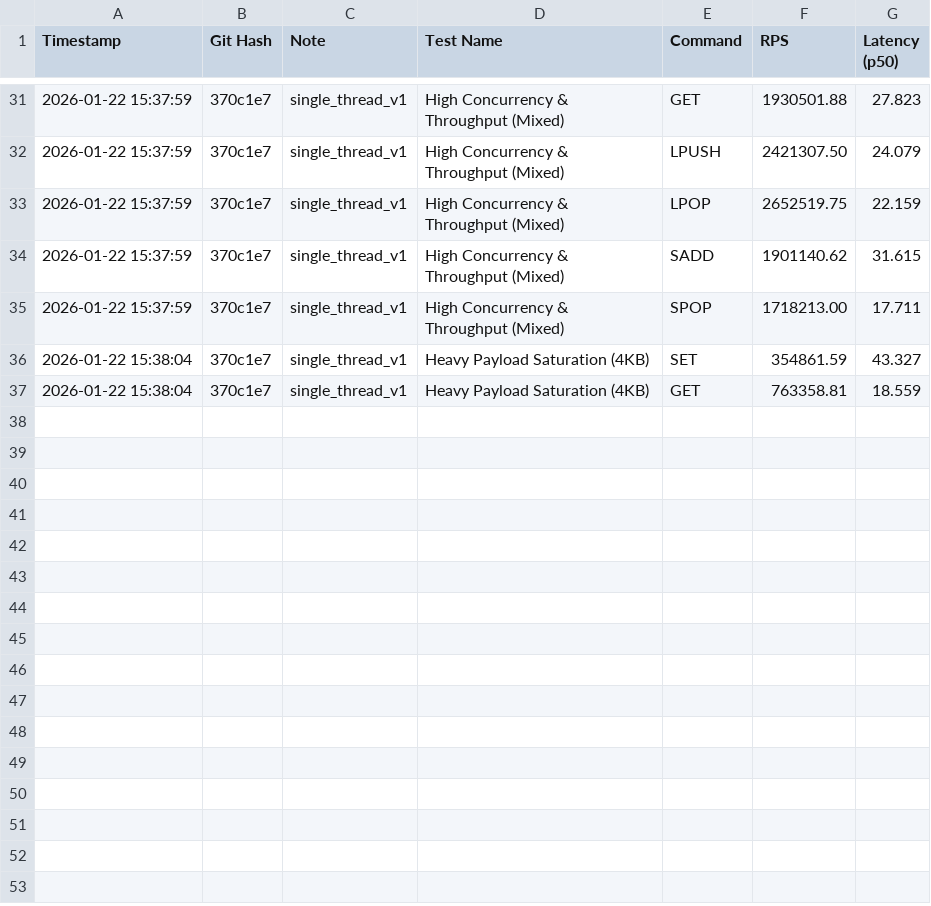
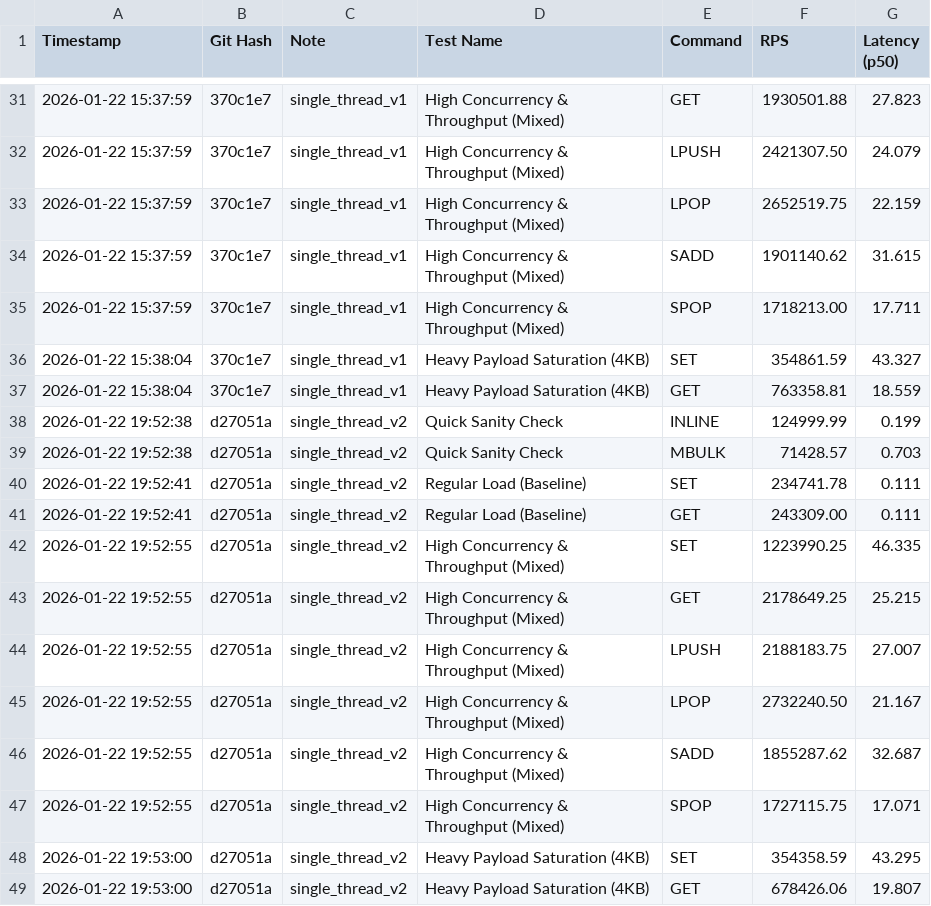
Before and after one commit to yskim308/rustis, a CSV file: benchmarks.csv, drawn as a sheet; only a part is shown, gaps mark what is left out; the diff names each change by its address in the sheet, - before the commit and + after, or states it on an @@ line.

Commit message:
benchmark single_thread_v2 and update readme

```diff
--- a/benchmarks.csv
+++ b/benchmarks.csv
+row 38: 2026-01-22 19:52:38 | d27051a | single_thread_v2 | Quick Sanity Check | INLINE | 124999.99 | 0.199
+row 39: 2026-01-22 19:52:38 | d27051a | single_thread_v2 | Quick Sanity Check | MBULK | 71428.57 | 0.703
+row 40: 2026-01-22 19:52:41 | d27051a | single_thread_v2 | Regular Load (Baseline) | SET | 234741.78 | 0.111
+row 41: 2026-01-22 19:52:41 | d27051a | single_thread_v2 | Regular Load (Baseline) | GET | 243309.00 | 0.111
+row 42: 2026-01-22 19:52:55 | d27051a | single_thread_v2 | High Concurrency & Throughput (Mixed) | SET | 1223990.25 | 46.335
+row 43: 2026-01-22 19:52:55 | d27051a | single_thread_v2 | High Concurrency & Throughput (Mixed) | GET | 2178649.25 | 25.215
+row 44: 2026-01-22 19:52:55 | d27051a | single_thread_v2 | High Concurrency & Throughput (Mixed) | LPUSH | 2188183.75 | 27.007
+row 45: 2026-01-22 19:52:55 | d27051a | single_thread_v2 | High Concurrency & Throughput (Mixed) | LPOP | 2732240.50 | 21.167
+row 46: 2026-01-22 19:52:55 | d27051a | single_thread_v2 | High Concurrency & Throughput (Mixed) | SADD | 1855287.62 | 32.687
+row 47: 2026-01-22 19:52:55 | d27051a | single_thread_v2 | High Concurrency & Throughput (Mixed) | SPOP | 1727115.75 | 17.071
+row 48: 2026-01-22 19:53:00 | d27051a | single_thread_v2 | Heavy Payload Saturation (4KB) | SET | 354358.59 | 43.295
+row 49: 2026-01-22 19:53:00 | d27051a | single_thread_v2 | Heavy Payload Saturation (4KB) | GET | 678426.06 | 19.807
```
Also changed, not shown: 1 other file.
